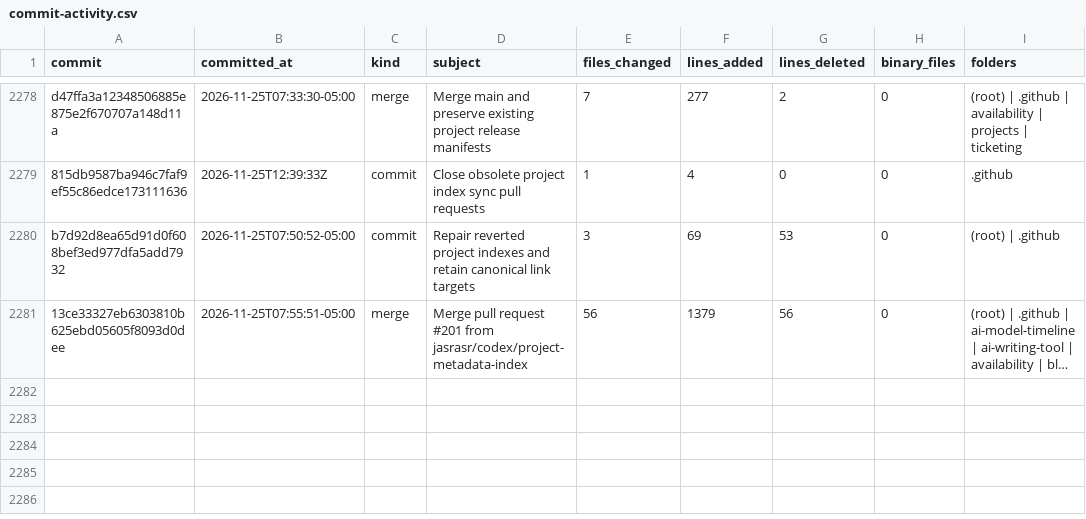
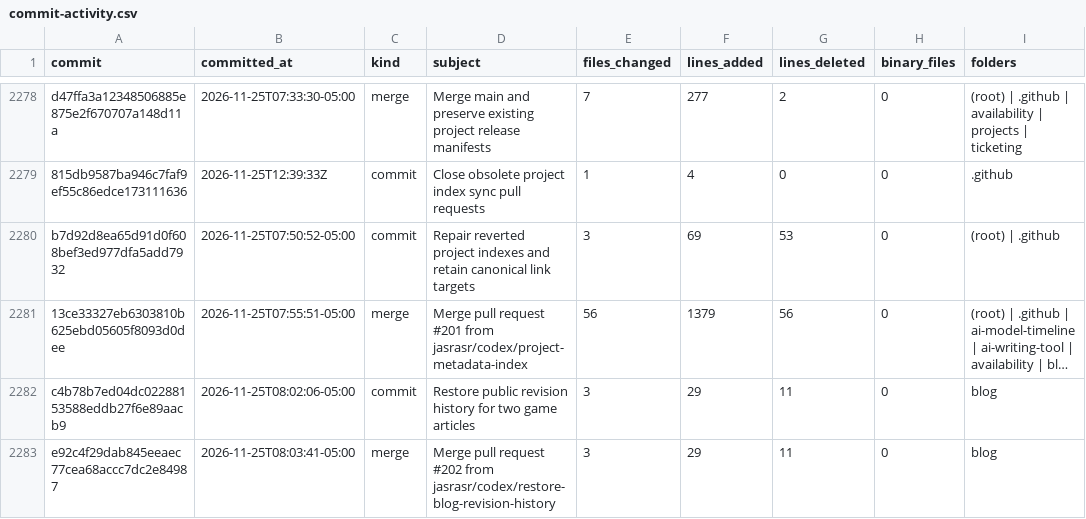
Before and after one commit to jasrasr/website, a CSV file: commit-activity.csv, drawn as a sheet; only a part is shown, gaps mark what is left out; long unchanged cells end in …; the diff names each change by its address in the sheet, - before the commit and + after, or states it on an @@ line.

```diff
--- a/commit-activity.csv
+++ b/commit-activity.csv
+row 2282: c4b78b7ed04dc02288153588eddb27f6e89aacb9 | 2026-11-25T08:02:06-05:00 | commit | Restore public revision history for two game articles | 3 | 29 | 11 | 0 | blog
+row 2283: e92c4f29dab845eeaec77cea68accc7dc2e84987 | 2026-11-25T08:03:41-05:00 | merge | Merge pull request #202 from jasrasr/codex/restore-blog-revision-history | 3 | 29 | 11 | 0 | blog
```
Also changed, not shown: main-activity.csv, 1 other file.
